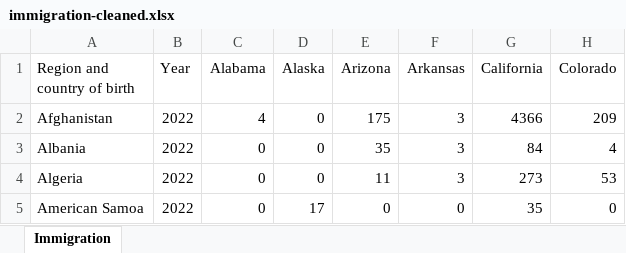
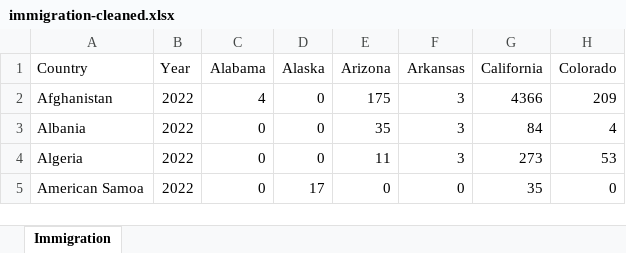
Before and after one commit to Tuan-Hung-Lo/COS30045-DV-TeamProject, an Excel workbook: dataset/cleaned/immigration-cleaned.xlsx, sheet Immigration, drawn as a sheet; only a part is shown; values as stored, in another font and other column widths than the file's, no borders; the diff names each change by its address in the sheet, - before the commit and + after, or states it on an @@ line.

Commit message:
UPDATE DATASET

```diff
--- a/dataset/cleaned/immigration-cleaned.xlsx (sheet Immigration)
+++ b/dataset/cleaned/immigration-cleaned.xlsx (sheet Immigration)
-A1: Region and country of birth
+A1: Country
```
Also changed, not shown: 3 other files.
